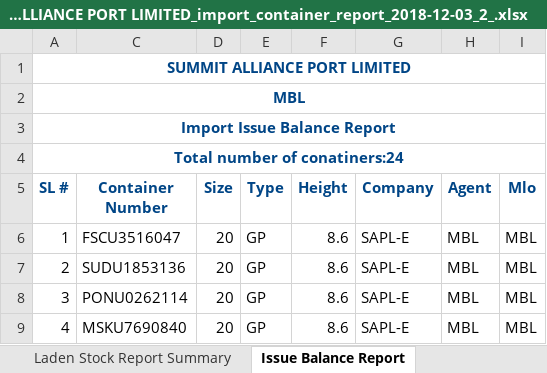
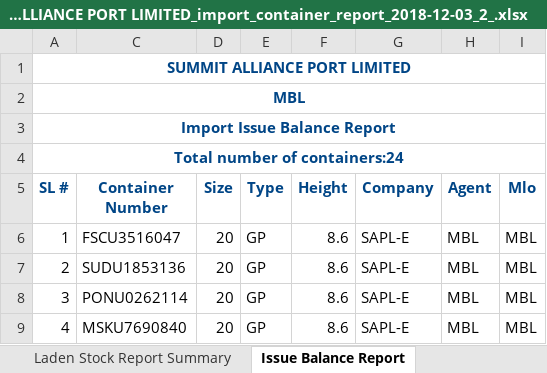
Before and after one commit to rufaruqui/sodms-mailer, an Excel workbook: reports/_MBL_SUMMIT ALLIANCE PORT LIMITED_import_container_report_2018-12-03_2_.xlsx, sheet Issue Balance Report, drawn as a sheet; only a part is shown; values as stored, in another font and other column widths than the file's, no borders; the diff names each change by its address in the sheet, - before the commit and + after, or states it on an @@ line.

```diff
--- a/reports/_MBL_SUMMIT ALLIANCE PORT LIMITED_import_container_report_2018-12-03_2_.xlsx (sheet Issue Balance Report)
+++ b/reports/_MBL_SUMMIT ALLIANCE PORT LIMITED_import_container_report_2018-12-03_2_.xlsx (sheet Issue Balance Report)
-A4 (SL #): Total number of conatiners:24
+A4 (SL #): Total number of containers:24
```
Also changed, not shown: sheet Laden Stock Report, reports/_APL_SUMMIT ALLIANCE PORT LIMITED_container_report_2018-12-03_39_.xlsx, reports/_APL_SUMMIT ALLIANCE PORT LIMITED_import_container_report_2018-12-03_16_.xlsx, 57 other files.
